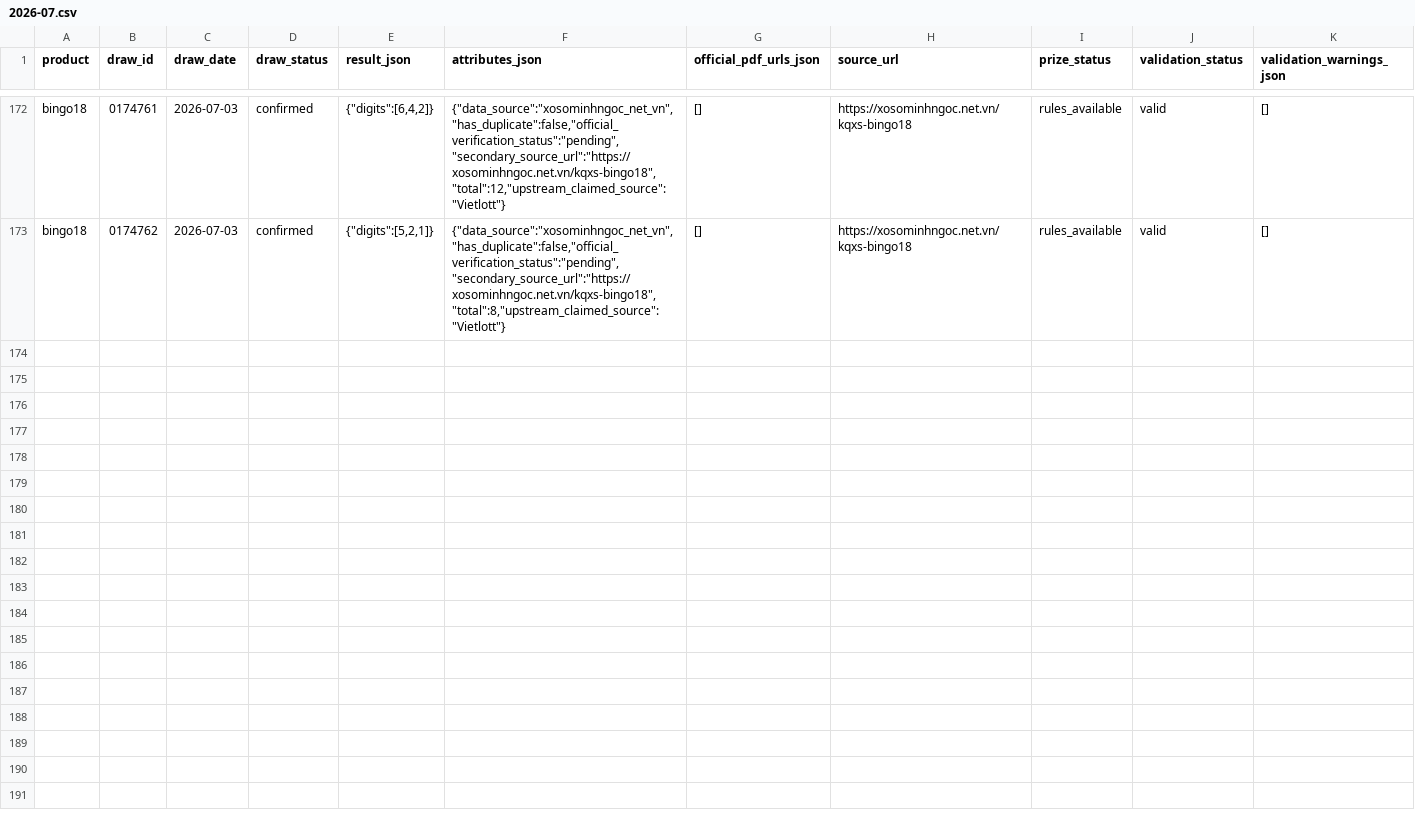
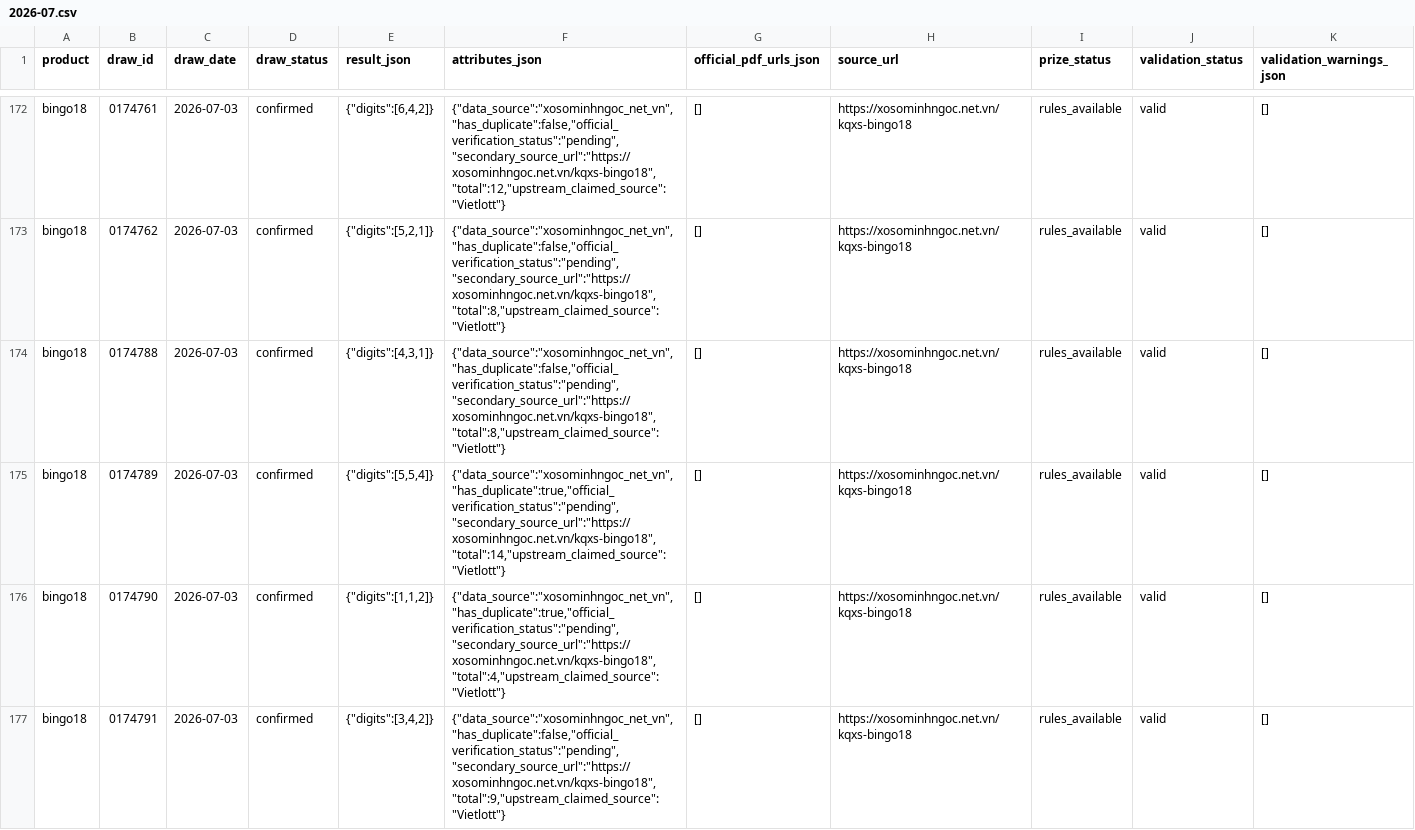
Before and after one commit to NhanAZ-Data/vietlott-data-research, a CSV file: datasets/draws/bingo18/2026-07.csv, drawn as a sheet; only a part is shown, gaps mark what is left out; rows hold the shown columns only; the diff covers the shown part only; the diff names each change by its address in the sheet, - before the commit and + after, or states it on an @@ line.

```diff
--- a/datasets/draws/bingo18/2026-07.csv
+++ b/datasets/draws/bingo18/2026-07.csv
+row 174: bingo18 | 0174788 | 2026-07-03 | confirmed | {"digits":[4,3,1]} | {"data_source":"xosominhngoc_net_vn","has_duplicate":false,"official_verification_status":"pending","secondary_source_url":"https://xosominhngoc.net.vn/kqxs-bingo18","total":8,"upstream_claimed_source":"Vietlott"} | [] | https://xosominhngoc.net.vn/kqxs-bingo18 | rules_available | valid | []
+row 175: bingo18 | 0174789 | 2026-07-03 | confirmed | {"digits":[5,5,4]} | {"data_source":"xosominhngoc_net_vn","has_duplicate":true,"official_verification_status":"pending","secondary_source_url":"https://xosominhngoc.net.vn/kqxs-bingo18","total":14,"upstream_claimed_source":"Vietlott"} | [] | https://xosominhngoc.net.vn/kqxs-bingo18 | rules_available | valid | []
+row 176: bingo18 | 0174790 | 2026-07-03 | confirmed | {"digits":[1,1,2]} | {"data_source":"xosominhngoc_net_vn","has_duplicate":true,"official_verification_status":"pending","secondary_source_url":"https://xosominhngoc.net.vn/kqxs-bingo18","total":4,"upstream_claimed_source":"Vietlott"} | [] | https://xosominhngoc.net.vn/kqxs-bingo18 | rules_available | valid | []
+row 177: bingo18 | 0174791 | 2026-07-03 | confirmed | {"digits":[3,4,2]} | {"data_source":"xosominhngoc_net_vn","has_duplicate":false,"official_verification_status":"pending","secondary_source_url":"https://xosominhngoc.net.vn/kqxs-bingo18","total":9,"upstream_claimed_source":"Vietlott"} | [] | https://xosominhngoc.net.vn/kqxs-bingo18 | rules_available | valid | []
```
Also changed, not shown: 11 added rows elsewhere in this file, 4 other files.
